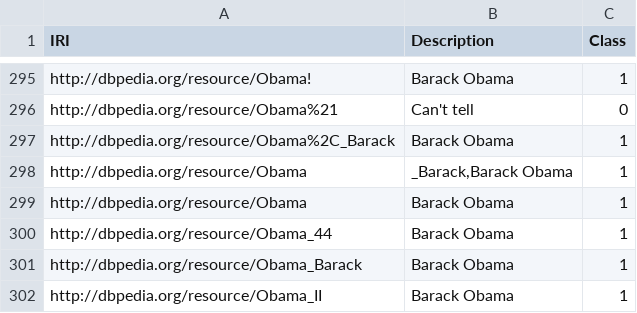
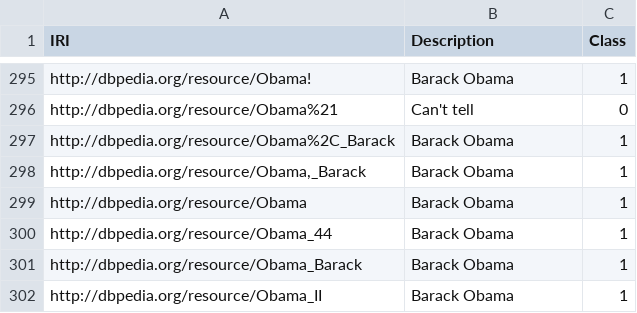
Before and after one commit to shuaiwangvu/sameaseq_data, a TSV file: joe-annotations/Done/Obama_annotation.tsv, drawn as a sheet; only a part is shown, gaps mark what is left out.

Commit message:
Based on Joe his advice to fix, copypaste mistake

```diff
--- a/joe-annotations/Done/Obama_annotation.tsv
+++ b/joe-annotations/Done/Obama_annotation.tsv
@@ -297,3 +297,3 @@ http://dbpedia.org/resource/Obama%21	Can't tell	0
 http://dbpedia.org/resource/Obama%2C_Barack	Barack Obama	1
-http://dbpedia.org/resource/Obama	_Barack,Barack Obama	1
+http://dbpedia.org/resource/Obama,_Barack	Barack Obama	1
 http://dbpedia.org/resource/Obama	Barack Obama	1
```
